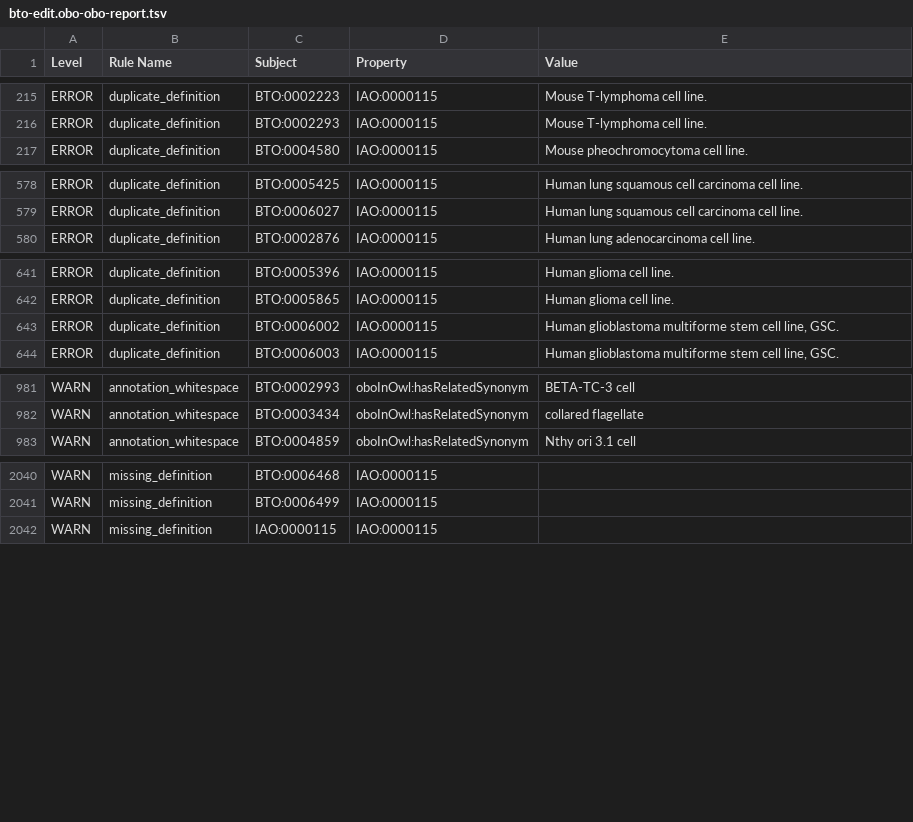
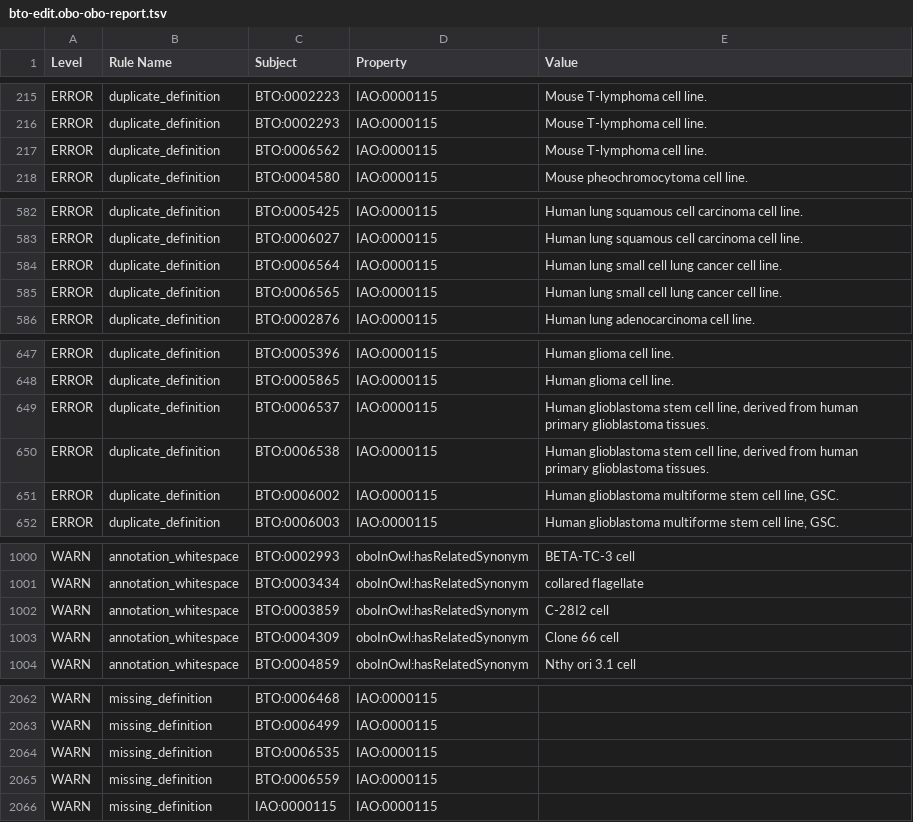
Before and after one commit to BRENDA-Enzymes/BTO, a TSV file: reports/bto-edit.obo-obo-report.tsv, drawn as a sheet; only a part is shown, gaps mark what is left out; the diff covers the shown part only.

```diff
--- a/reports/bto-edit.obo-obo-report.tsv
+++ b/reports/bto-edit.obo-obo-report.tsv
@@ -216,2 +216,3 @@ ERROR	duplicate_definition	BTO:0002223	IAO:0000115	Mouse T-lymphoma cell line.
 ERROR	duplicate_definition	BTO:0002293	IAO:0000115	Mouse T-lymphoma cell line.	
+ERROR	duplicate_definition	BTO:0006562	IAO:0000115	Mouse T-lymphoma cell line.	
 ERROR	duplicate_definition	BTO:0004580	IAO:0000115	Mouse pheochromocytoma cell line.	
@@ -579,2 +583,4 @@ ERROR	duplicate_definition	BTO:0005425	IAO:0000115	Human lung squamous cell carc
 ERROR	duplicate_definition	BTO:0006027	IAO:0000115	Human lung squamous cell carcinoma cell line.	
+ERROR	duplicate_definition	BTO:0006564	IAO:0000115	Human lung small cell lung cancer cell line.	
+ERROR	duplicate_definition	BTO:0006565	IAO:0000115	Human lung small cell lung cancer cell line.	
 ERROR	duplicate_definition	BTO:0002876	IAO:0000115	Human lung adenocarcinoma cell line.	
@@ -642,2 +648,4 @@ ERROR	duplicate_definition	BTO:0005396	IAO:0000115	Human glioma cell line.
 ERROR	duplicate_definition	BTO:0005865	IAO:0000115	Human glioma cell line.	
+ERROR	duplicate_definition	BTO:0006537	IAO:0000115	Human glioblastoma stem cell line, derived from human primary glioblastoma tissues.	
+ERROR	duplicate_definition	BTO:0006538	IAO:0000115	Human glioblastoma stem cell line, derived from human primary glioblastoma tissues.	
 ERROR	duplicate_definition	BTO:0006002	IAO:0000115	Human glioblastoma multiforme stem cell line, GSC.	
@@ -982,2 +1001,4 @@ WARN	annotation_whitespace	BTO:0002993	oboInOwl:hasRelatedSynonym	 BETA-TC-3 cel
 WARN	annotation_whitespace	BTO:0003434	oboInOwl:hasRelatedSynonym	collared flagellate 	
+WARN	annotation_whitespace	BTO:0003859	oboInOwl:hasRelatedSynonym	 C-28I2 cell	
+WARN	annotation_whitespace	BTO:0004309	oboInOwl:hasRelatedSynonym	Clone 66 cell 	
 WARN	annotation_whitespace	BTO:0004859	oboInOwl:hasRelatedSynonym	Nthy ori 3.1 cell 	
@@ -2041,2 +2063,4 @@ WARN	missing_definition	BTO:0006468	IAO:0000115
 WARN	missing_definition	BTO:0006499	IAO:0000115		
+WARN	missing_definition	BTO:0006535	IAO:0000115		
+WARN	missing_definition	BTO:0006559	IAO:0000115		
 WARN	missing_definition	IAO:0000115	IAO:0000115		
```
Also changed, not shown: 19 added rows and 1 removed row elsewhere in this file, src/ontology/reports/bto-edit.obo-obo-report.tsv, 30 other files.
